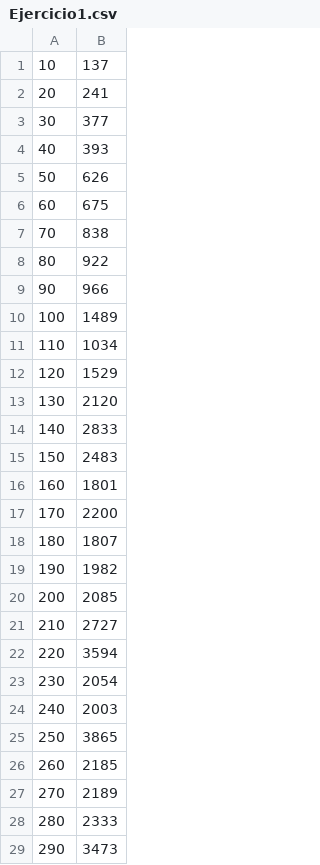
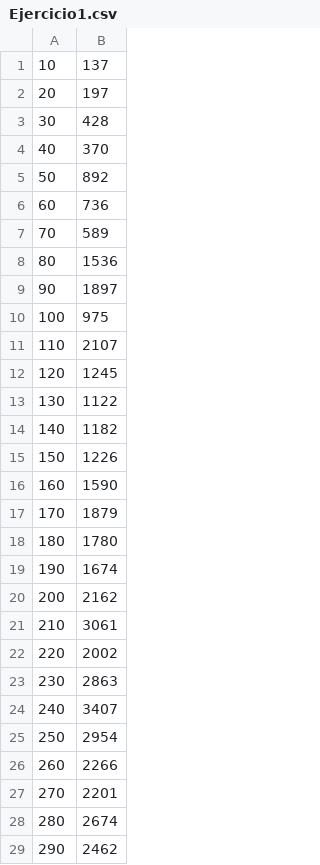
Before and after one commit to BoSaget/Programas, a CSV file: ESCOM/Analisis de Algoritmos/Primer Parcial/Practica 1/Codigos/Ejercicio1.csv, drawn as a sheet; only a part is shown; the diff covers the shown part only.

Commit message:
Reporte Practica Algortimos

```diff
--- a/ESCOM/Analisis de Algoritmos/Primer Parcial/Practica 1/Codigos/Ejercicio1.csv
+++ b/ESCOM/Analisis de Algoritmos/Primer Parcial/Practica 1/Codigos/Ejercicio1.csv
@@ -1,29 +1,29 @@
 10, 137
-20, 241
-30, 377
-40, 393
-50, 626
-60, 675
-70, 838
-80, 922
-90, 966
-100, 1489
-110, 1034
-120, 1529
-130, 2120
-140, 2833
-150, 2483
-160, 1801
-170, 2200
-180, 1807
-190, 1982
-200, 2085
-210, 2727
-220, 3594
-230, 2054
-240, 2003
-250, 3865
-260, 2185
-270, 2189
-280, 2333
-290, 3473
+20, 197
+30, 428
+40, 370
+50, 892
+60, 736
+70, 589
+80, 1536
+90, 1897
+100, 975
+110, 2107
+120, 1245
+130, 1122
+140, 1182
+150, 1226
+160, 1590
+170, 1879
+180, 1780
+190, 1674
+200, 2162
+210, 3061
+220, 2002
+230, 2863
+240, 3407
+250, 2954
+260, 2266
+270, 2201
+280, 2674
+290, 2462
```
Also changed, not shown: 71 edited cells elsewhere in this file, ESCOM/Analisis de Algoritmos/Primer Parcial/Practica 1/Codigos/Ejercicio2.csv, 16 other files.
